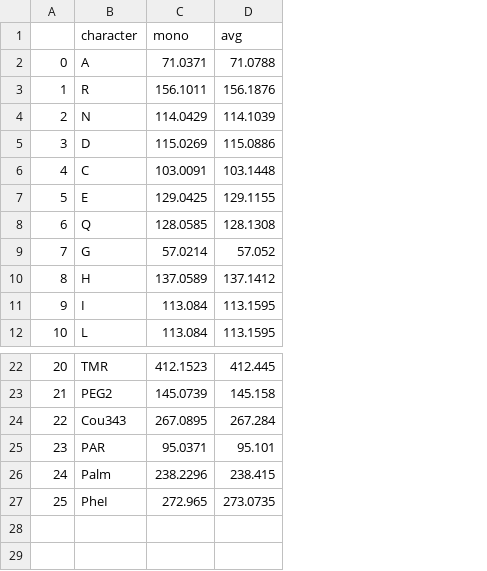
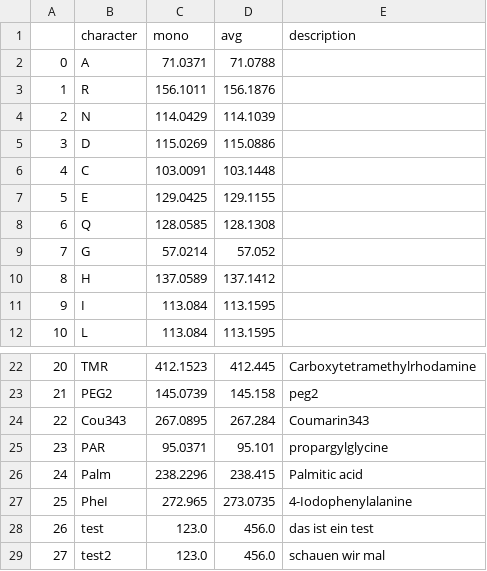
Before and after one commit to sviha1982/PeptideMassCalculator, a CSV file: data/character.csv, drawn as a sheet; only a part is shown, gaps mark what is left out; the diff names each change by its address in the sheet, - before the commit and + after, or states it on an @@ line.

```diff
--- a/data/character.csv
+++ b/data/character.csv
+column E (description), rows 22-27: Carboxytetramethylrhodamine | peg2 | Coumarin343 | propargylglycine | Palmitic acid | 4-Iodophenylalanine
+row 28: 26 | test | 123.0 | 456.0 | das ist ein test
+row 29: 27 | test2 | 123.0 | 456.0 | schauen wir mal
```
Also changed, not shown: 2 other files.
